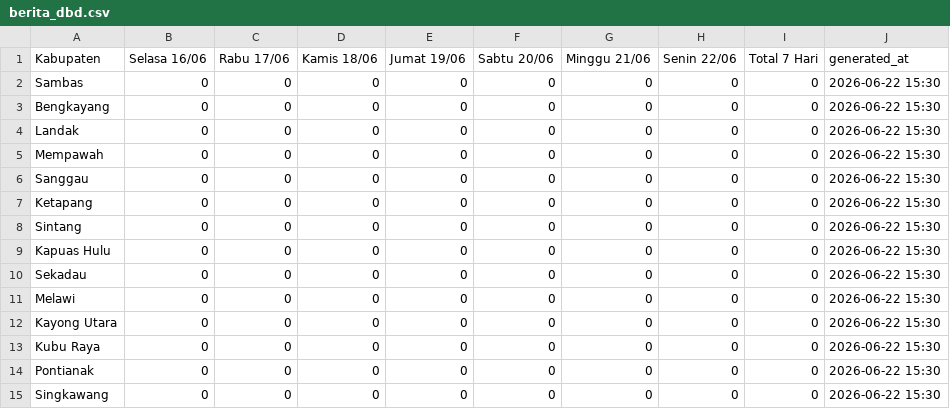
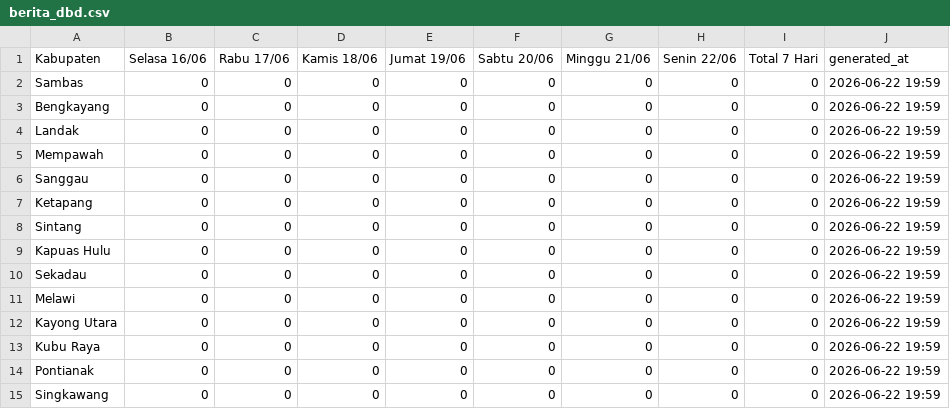
Before and after one commit to evasaae/SEC-DENGUE-2026, a CSV file: data/berita_dbd.csv, drawn as a sheet.

```diff
--- a/data/berita_dbd.csv
+++ b/data/berita_dbd.csv
@@ -1,15 +1,15 @@
 Kabupaten,Selasa 16/06,Rabu 17/06,Kamis 18/06,Jumat 19/06,Sabtu 20/06,Minggu 21/06,Senin 22/06,Total 7 Hari,generated_at
-Sambas,0,0,0,0,0,0,0,0,2026-06-22 15:30
-Bengkayang,0,0,0,0,0,0,0,0,2026-06-22 15:30
-Landak,0,0,0,0,0,0,0,0,2026-06-22 15:30
-Mempawah,0,0,0,0,0,0,0,0,2026-06-22 15:30
-Sanggau,0,0,0,0,0,0,0,0,2026-06-22 15:30
-Ketapang,0,0,0,0,0,0,0,0,2026-06-22 15:30
-Sintang,0,0,0,0,0,0,0,0,2026-06-22 15:30
-Kapuas Hulu,0,0,0,0,0,0,0,0,2026-06-22 15:30
-Sekadau,0,0,0,0,0,0,0,0,2026-06-22 15:30
-Melawi,0,0,0,0,0,0,0,0,2026-06-22 15:30
-Kayong Utara,0,0,0,0,0,0,0,0,2026-06-22 15:30
-Kubu Raya,0,0,0,0,0,0,0,0,2026-06-22 15:30
-Pontianak,0,0,0,0,0,0,0,0,2026-06-22 15:30
-Singkawang,0,0,0,0,0,0,0,0,2026-06-22 15:30
+Sambas,0,0,0,0,0,0,0,0,2026-06-22 19:59
+Bengkayang,0,0,0,0,0,0,0,0,2026-06-22 19:59
+Landak,0,0,0,0,0,0,0,0,2026-06-22 19:59
+Mempawah,0,0,0,0,0,0,0,0,2026-06-22 19:59
+Sanggau,0,0,0,0,0,0,0,0,2026-06-22 19:59
+Ketapang,0,0,0,0,0,0,0,0,2026-06-22 19:59
+Sintang,0,0,0,0,0,0,0,0,2026-06-22 19:59
+Kapuas Hulu,0,0,0,0,0,0,0,0,2026-06-22 19:59
+Sekadau,0,0,0,0,0,0,0,0,2026-06-22 19:59
+Melawi,0,0,0,0,0,0,0,0,2026-06-22 19:59
+Kayong Utara,0,0,0,0,0,0,0,0,2026-06-22 19:59
+Kubu Raya,0,0,0,0,0,0,0,0,2026-06-22 19:59
+Pontianak,0,0,0,0,0,0,0,0,2026-06-22 19:59
+Singkawang,0,0,0,0,0,0,0,0,2026-06-22 19:59
```
Also changed, not shown: 1 other file.
